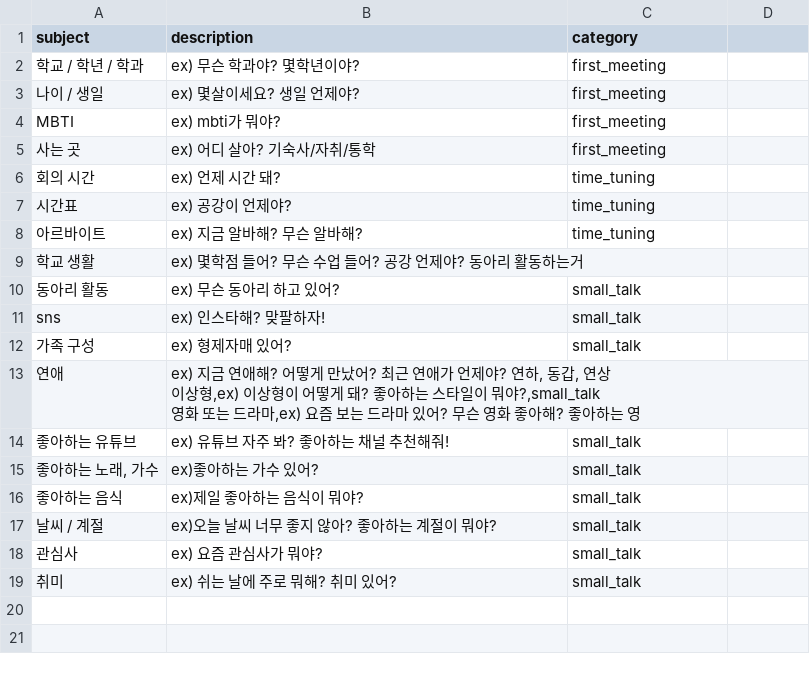
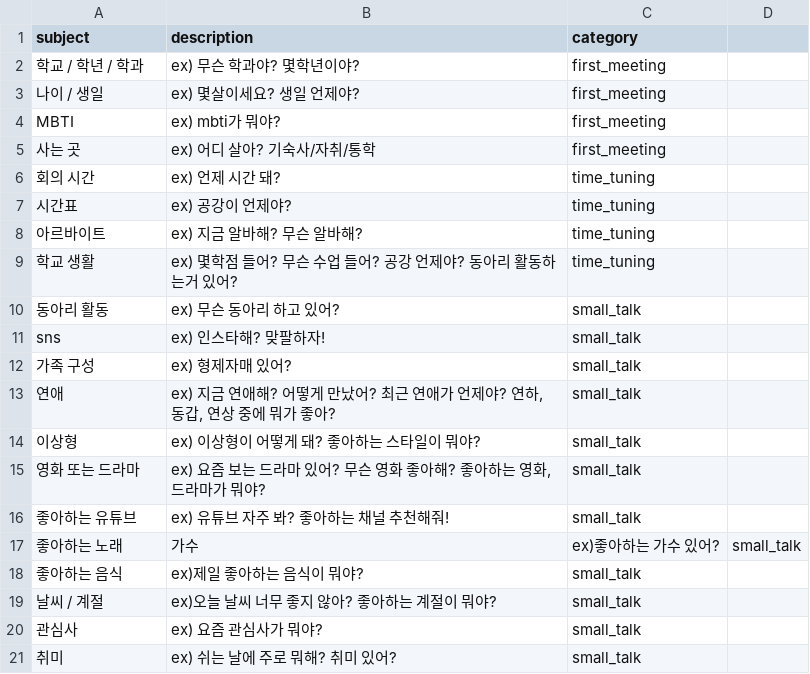
Before and after one commit to 2024-9oormthonUNIV-Team-7/Backend, a CSV file: src/main/resources/csv/TalkSubject.csv, drawn as a sheet.

```diff
--- a/src/main/resources/csv/TalkSubject.csv
+++ b/src/main/resources/csv/TalkSubject.csv
@@ -8,3 +8,3 @@ MBTI,ex) mbti가 뭐야?,first_meeting
 아르바이트,ex) 지금 알바해? 무슨 알바해?,time_tuning
-학교 생활,ex) 몇학점 들어? 무슨 수업 들어? 공강 언제야? 동아리 활동하는거
+학교 생활,ex) 몇학점 들어? 무슨 수업 들어? 공강 언제야? 동아리 활동하는거 있어?,time_tuning
 동아리 활동,ex) 무슨 동아리 하고 있어?,small_talk
@@ -12,7 +12,7 @@ sns,ex) 인스타해? 맞팔하자!,small_talk
 가족 구성,ex) 형제자매 있어?,small_talk
-연애,"ex) 지금 연애해? 어떻게 만났어? 최근 연애가 언제야? 연하, 동갑, 연상
-이상형,ex) 이상형이 어떻게 돼? 좋아하는 스타일이 뭐야?,small_talk
-영화 또는 드라마,"ex) 요즘 보는 드라마 있어? 무슨 영화 좋아해? 좋아하는 영
+연애,"ex) 지금 연애해? 어떻게 만났어? 최근 연애가 언제야? 연하, 동갑, 연상 중에 뭐가 좋아?",small_talk
+이상형,ex) 이상형이 어떻게 돼? 좋아하는 스타일이 뭐야?,small_talk
+영화 또는 드라마,"ex) 요즘 보는 드라마 있어? 무슨 영화 좋아해? 좋아하는 영화, 드라마가 뭐야?",small_talk
 좋아하는 유튜브,ex) 유튜브 자주 봐? 좋아하는 채널 추천해줘!,small_talk
-"좋아하는 노래, 가수",ex)좋아하는 가수 있어?,small_talk
+좋아하는 노래, 가수,ex)좋아하는 가수 있어?,small_talk
 좋아하는 음식,ex)제일 좋아하는 음식이 뭐야?,small_talk
```
Also changed, not shown: src/main/resources/csv/MiniGame.csv.
